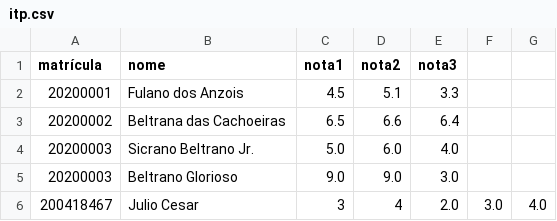
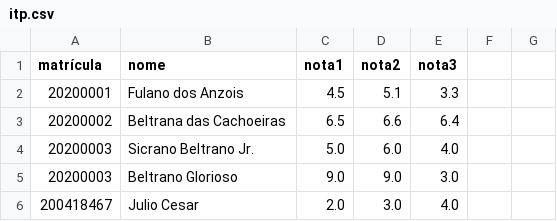
Before and after one commit to ITP-2020-2-T01/itp-arquivos-modularizao, a CSV file: questao_04/itp.csv, drawn as a sheet.

Commit message:
Update itp.csv

```diff
--- a/questao_04/itp.csv
+++ b/questao_04/itp.csv
@@ -5,2 +5,2 @@ matrícula,nome,nota1,nota2,nota3
 20200003,Beltrano Glorioso,9.0,9.0,3.0
-200418467,Julio Cesar,3,4,2.0,3.0,4.0
+200418467,Julio Cesar,2.0,3.0,4.0
```
